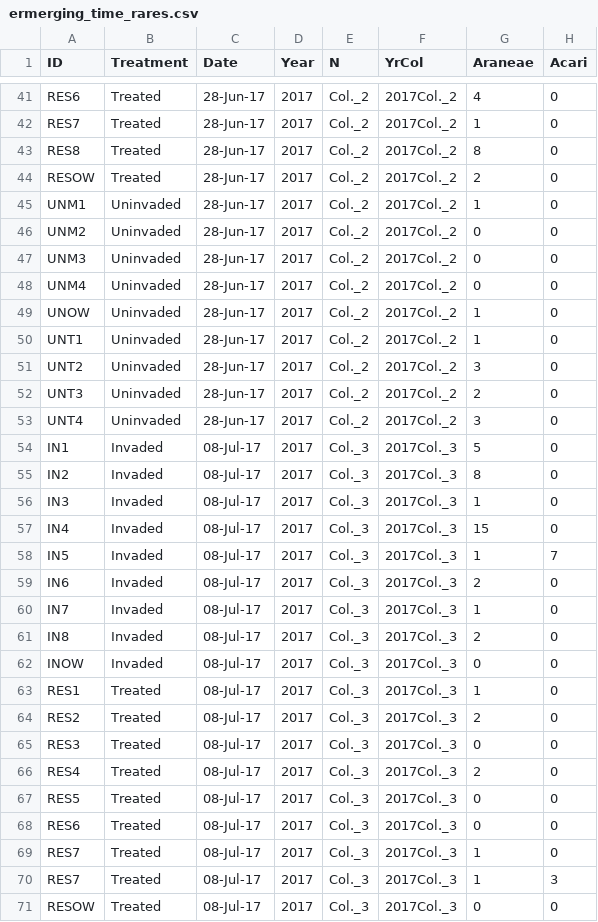
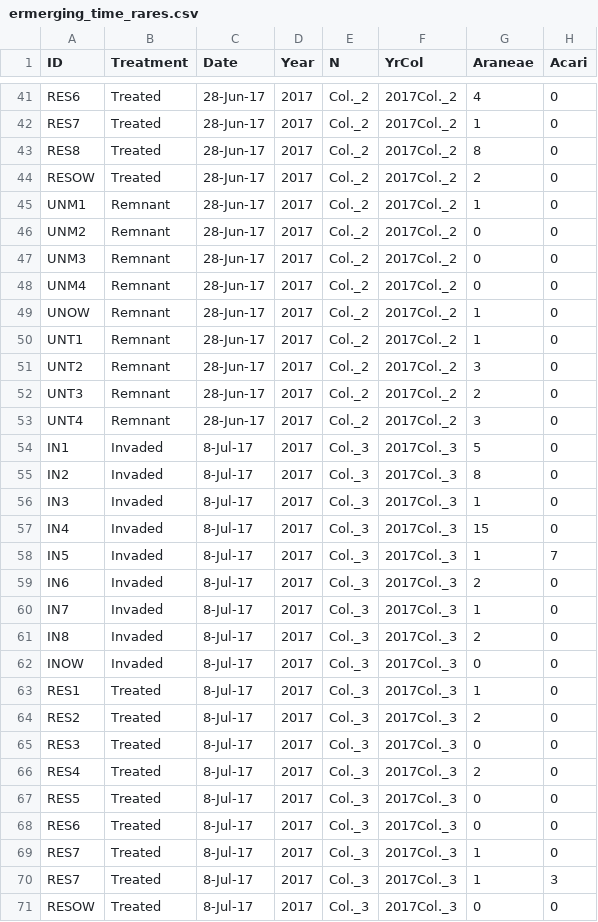
Before and after one commit to cdrobich/PhD3.InvertCommunity, a CSV file: Data/Emerging/ermerging_time_rares.csv, drawn as a sheet; only a part is shown, gaps mark what is left out; the diff covers the shown part only; the diff names each change by its address in the sheet, - before the commit and + after, or states it on an @@ line.

```diff
--- a/Data/Emerging/ermerging_time_rares.csv
+++ b/Data/Emerging/ermerging_time_rares.csv
-B45:B53 (Treatment): Uninvaded
+B45:B53 (Treatment): Remnant
-C54:C71 (Date): 08-Jul-17
+C54:C71 (Date): 8-Jul-17
```
Also changed, not shown: 141 edited cells elsewhere in this file, Data/Emerging/NMDS/NMDS_emerging_correlatedvectors_axis12_2018.csv, Data/Emerging/NMDS/NMDS_emerging_correlatedvectors_axis13_2018.csv, 2 other files.
